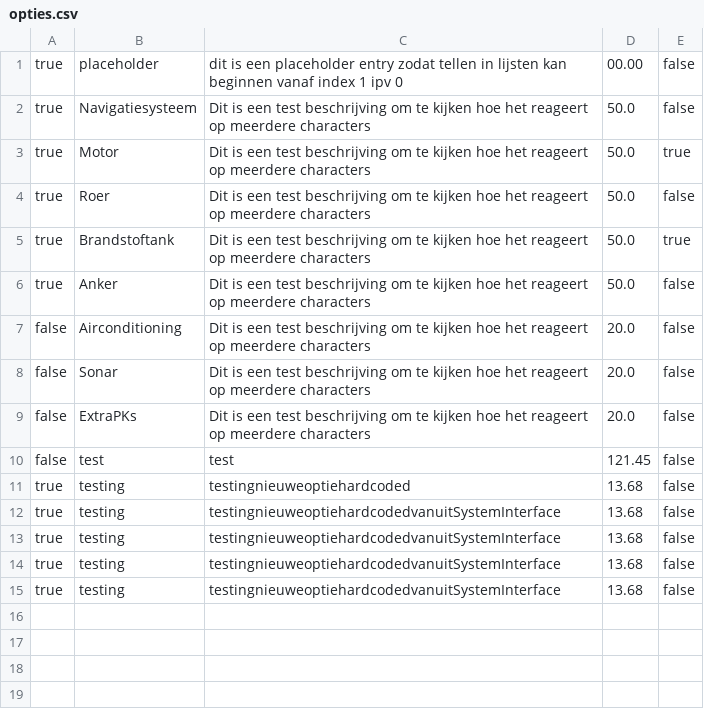
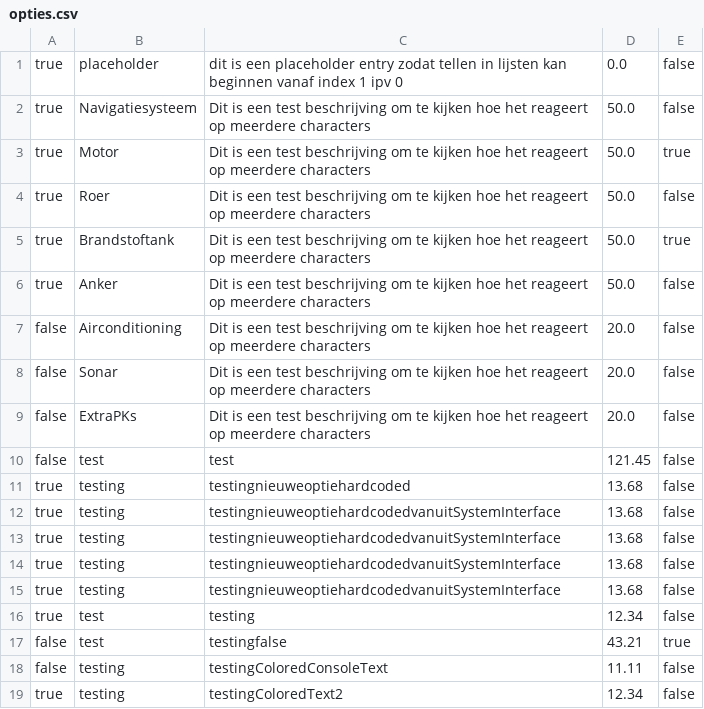
Before and after one commit to DKnightAnon/OPT-project-1, a CSV file: out/production/OPT-project-1/CSV_Files/opties.csv, drawn as a sheet.

Commit message:
Commands naar eigen package verplaatst. Nieuwe class TextColors aangemaakt om gekleurde text te printen naar de console. Test methode hiervoor toegevoegd aan SystemInterface.

```diff
--- a/out/production/OPT-project-1/CSV_Files/opties.csv
+++ b/out/production/OPT-project-1/CSV_Files/opties.csv
@@ -1,2 +1,2 @@
-true,placeholder,dit is een placeholder entry zodat tellen in lijsten kan beginnen vanaf index 1 ipv 0,00.00,false
+true,placeholder,dit is een placeholder entry zodat tellen in lijsten kan beginnen vanaf index 1 ipv 0,0.0,false
 true,Navigatiesysteem,Dit is een test beschrijving om te kijken hoe het reageert op meerdere characters,50.0,false
@@ -15 +15,5 @@ true,testing,testingnieuweoptiehardcodedvanuitSystemInterface,13.68,false
 true,testing,testingnieuweoptiehardcodedvanuitSystemInterface,13.68,false
+true,test,testing,12.34,false
+false,test,testingfalse,43.21,true
+false,testing,testingColoredConsoleText,11.11,false
+true,testing,testingColoredText2,12.34,false
```
Also changed, not shown: ShipFlexcode/src/CSV_Files/opties.csv, 10 other files.
